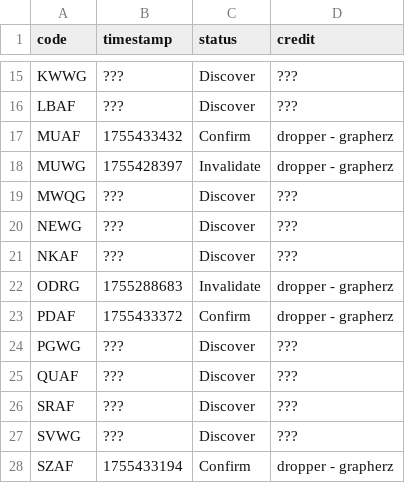
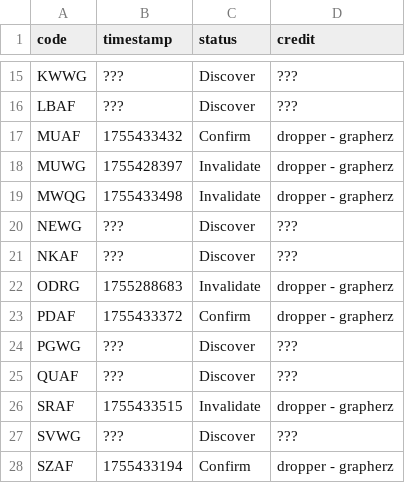
Before and after one commit to Sparxist/Lobbies, a CSV file: filestore/na.csv, drawn as a sheet; only a part is shown, gaps mark what is left out; the diff covers the shown part only.

```diff
--- a/filestore/na.csv
+++ b/filestore/na.csv
@@ -18,3 +18,3 @@ MUAF,1755433432,Confirm,dropper - grapherz
 MUWG,1755428397,Invalidate,dropper - grapherz
-MWQG,???,Discover,???
+MWQG,1755433498,Invalidate,dropper - grapherz
 NEWG,???,Discover,???
@@ -25,3 +25,3 @@ PGWG,???,Discover,???
 QUAF,???,Discover,???
-SRAF,???,Discover,???
+SRAF,1755433515,Invalidate,dropper - grapherz
 SVWG,???,Discover,???
```
Also changed, not shown: 21 added rows and 6 edited cells elsewhere in this file, 1 other file.
